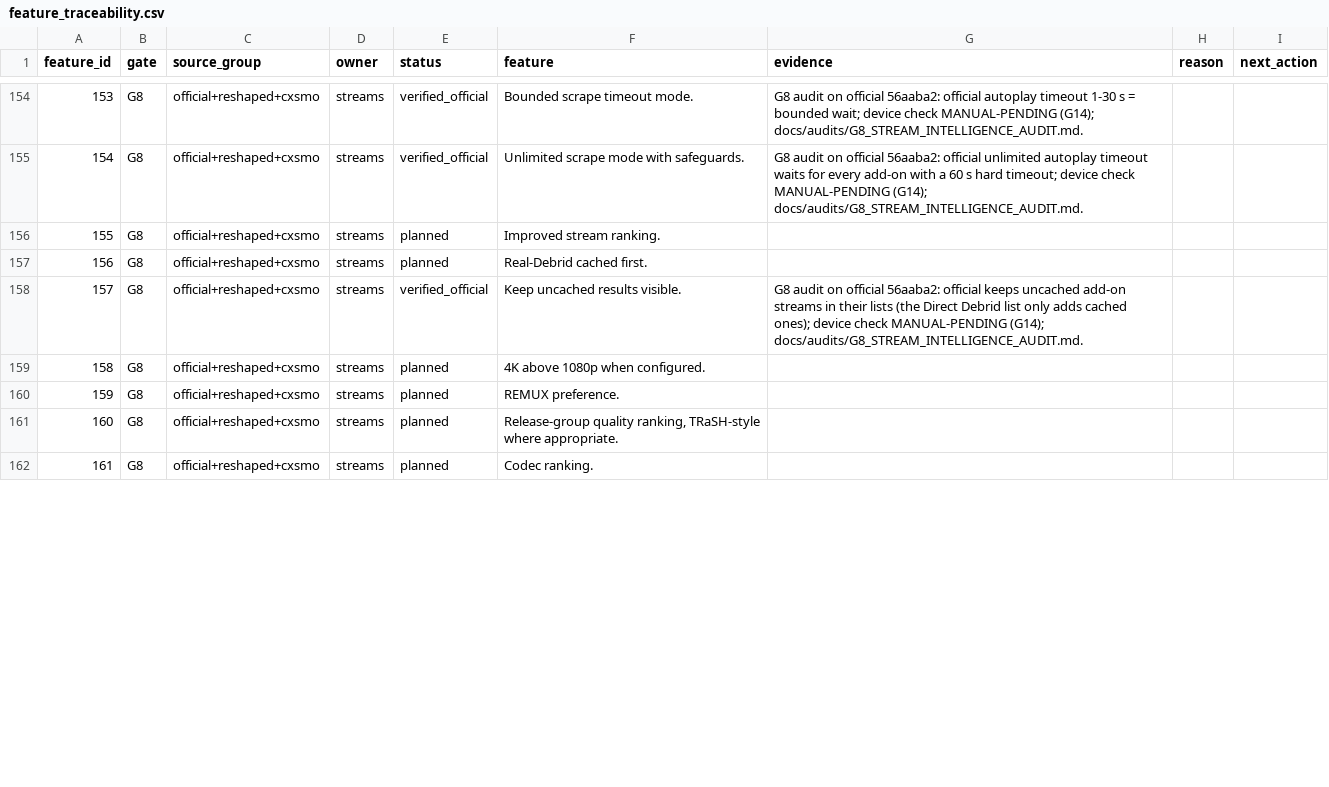
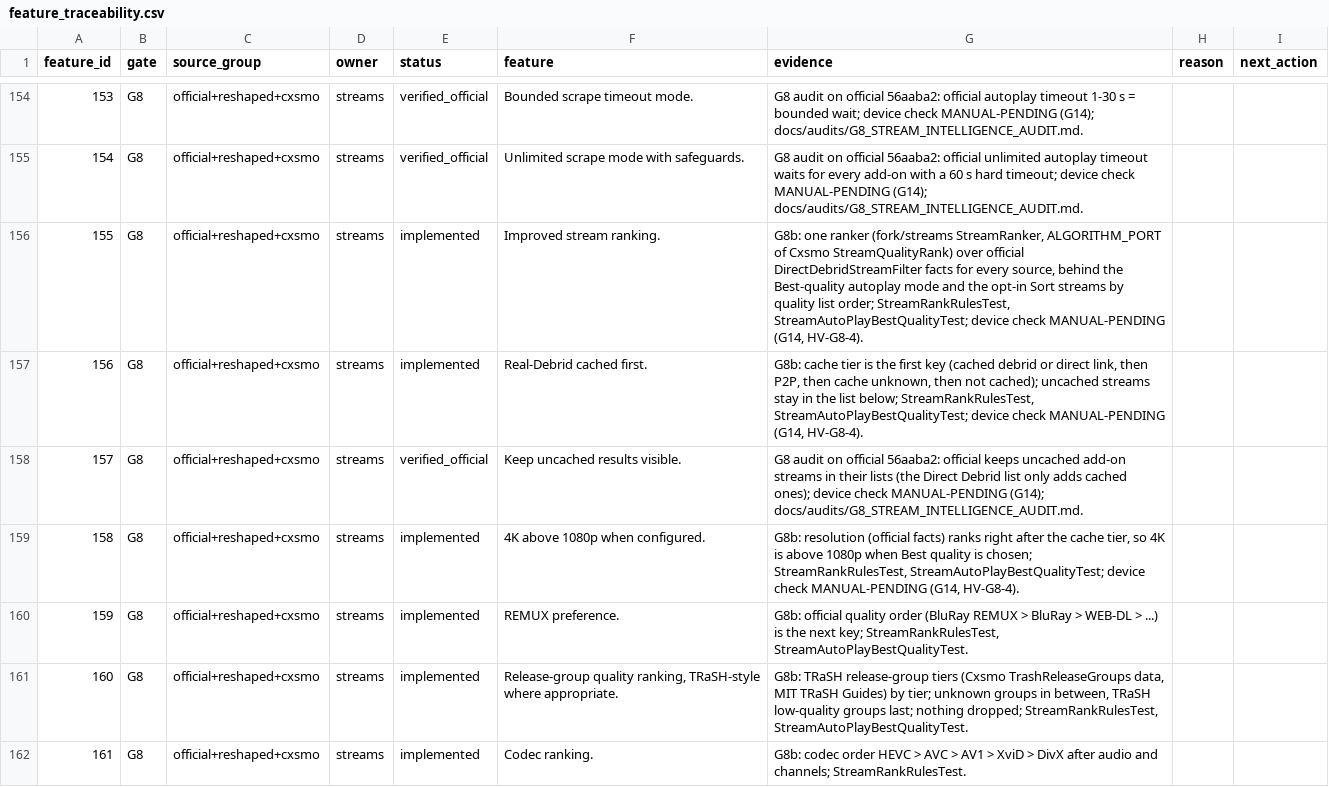
Before and after one commit to alrithy/NuvioTV, a CSV file: integration/feature_traceability.csv, drawn as a sheet; only a part is shown, gaps mark what is left out; the diff covers the shown part only.

```diff
--- a/integration/feature_traceability.csv
+++ b/integration/feature_traceability.csv
@@ -155,8 +155,8 @@ feature_id,gate,source_group,owner,status,feature,evidence,reason,next_action
 154,G8,official+reshaped+cxsmo,streams,verified_official,Unlimited scrape mode with safeguards.,G8 audit on official 56aaba2: official unlimited autoplay timeout waits for every add-on with a 60 s hard timeout; device check MANUAL-PENDING (G14); docs/audits/G8_STREAM_INTELLIGENCE_AUDIT.md.,,
-155,G8,official+reshaped+cxsmo,streams,planned,Improved stream ranking.,,,
-156,G8,official+reshaped+cxsmo,streams,planned,Real-Debrid cached first.,,,
+155,G8,official+reshaped+cxsmo,streams,implemented,Improved stream ranking.,"G8b: one ranker (fork/streams StreamRanker, ALGORITHM_PORT of Cxsmo StreamQualityRank) over official DirectDebridStreamFilter facts for every source, behind the Best-quality autoplay mode and the opt-in Sort streams by quality list order; StreamRankRulesTest, StreamAutoPlayBestQualityTest; device check MANUAL-PENDING (G14, HV-G8-4).",,
+156,G8,official+reshaped+cxsmo,streams,implemented,Real-Debrid cached first.,"G8b: cache tier is the first key (cached debrid or direct link, then P2P, then cache unknown, then not cached); uncached streams stay in the list below; StreamRankRulesTest, StreamAutoPlayBestQualityTest; device check MANUAL-PENDING (G14, HV-G8-4).",,
 157,G8,official+reshaped+cxsmo,streams,verified_official,Keep uncached results visible.,G8 audit on official 56aaba2: official keeps uncached add-on streams in their lists (the Direct Debrid list only adds cached ones); device check MANUAL-PENDING (G14); docs/audits/G8_STREAM_INTELLIGENCE_AUDIT.md.,,
-158,G8,official+reshaped+cxsmo,streams,planned,4K above 1080p when configured.,,,
-159,G8,official+reshaped+cxsmo,streams,planned,REMUX preference.,,,
-160,G8,official+reshaped+cxsmo,streams,planned,"Release-group quality ranking, TRaSH-style where appropriate.",,,
-161,G8,official+reshaped+cxsmo,streams,planned,Codec ranking.,,,
+158,G8,official+reshaped+cxsmo,streams,implemented,4K above 1080p when configured.,"G8b: resolution (official facts) ranks right after the cache tier, so 4K is above 1080p when Best quality is chosen; StreamRankRulesTest, StreamAutoPlayBestQualityTest; device check MANUAL-PENDING (G14, HV-G8-4).",,
+159,G8,official+reshaped+cxsmo,streams,implemented,REMUX preference.,"G8b: official quality order (BluRay REMUX > BluRay > WEB-DL > ...) is the next key; StreamRankRulesTest, StreamAutoPlayBestQualityTest.",,
+160,G8,official+reshaped+cxsmo,streams,implemented,"Release-group quality ranking, TRaSH-style where appropriate.","G8b: TRaSH release-group tiers (Cxsmo TrashReleaseGroups data, MIT TRaSH Guides) by tier; unknown groups in between, TRaSH low-quality groups last; nothing dropped; StreamRankRulesTest, StreamAutoPlayBestQualityTest.",,
+161,G8,official+reshaped+cxsmo,streams,implemented,Codec ranking.,"G8b: codec order HEVC > AVC > AV1 > XviD > DivX after audio and channels; StreamRankRulesTest.",,
```
Also changed, not shown: 10 edited cells elsewhere in this file, 23 other files.
